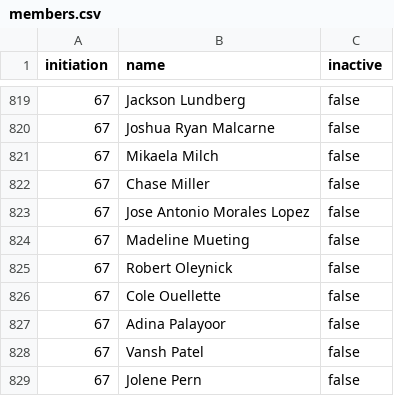
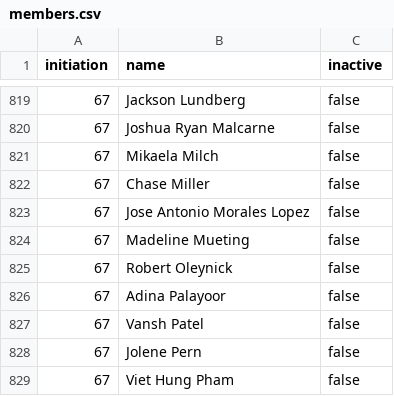
Before and after one commit to upewpi/upe-website, a CSV file: data/members.csv, drawn as a sheet; only a part is shown, gaps mark what is left out; the shorter side is filled out with more unchanged rows.

Commit message:
Removed Cole Oulette
As instructed

```diff
--- a/data/members.csv
+++ b/data/members.csv
@@ -825,3 +825,2 @@ initiation,name,inactive
 67,"Robert Oleynick",false
-67,"Cole Ouellette",false
 67,"Adina Palayoor",false
```
